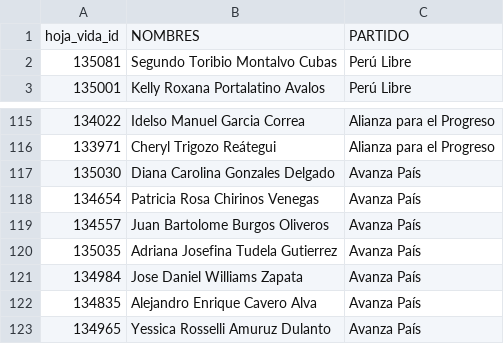
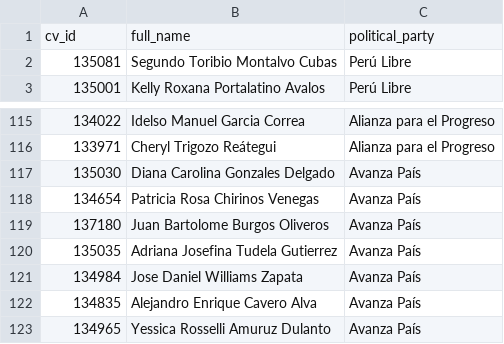
Before and after one commit to openpolitica/open-tracker-devops, a CSV file: database/congresistas_pa_electos.csv, drawn as a sheet; only a part is shown, gaps mark what is left out.

Commit message:
Fix cv_id for congressperson

```diff
--- a/database/congresistas_pa_electos.csv
+++ b/database/congresistas_pa_electos.csv
@@ -1,2 +1,2 @@
-hoja_vida_id,NOMBRES,PARTIDO
+cv_id,full_name,political_party
 135081,Segundo Toribio Montalvo Cubas,Perú Libre
@@ -118,3 +118,3 @@ hoja_vida_id,NOMBRES,PARTIDO
 134654,Patricia Rosa Chirinos Venegas,Avanza País
-134557,Juan Bartolome Burgos Oliveros,Avanza País
+137180,Juan Bartolome Burgos Oliveros,Avanza País
 135035,Adriana Josefina Tudela Gutierrez,Avanza País
```
